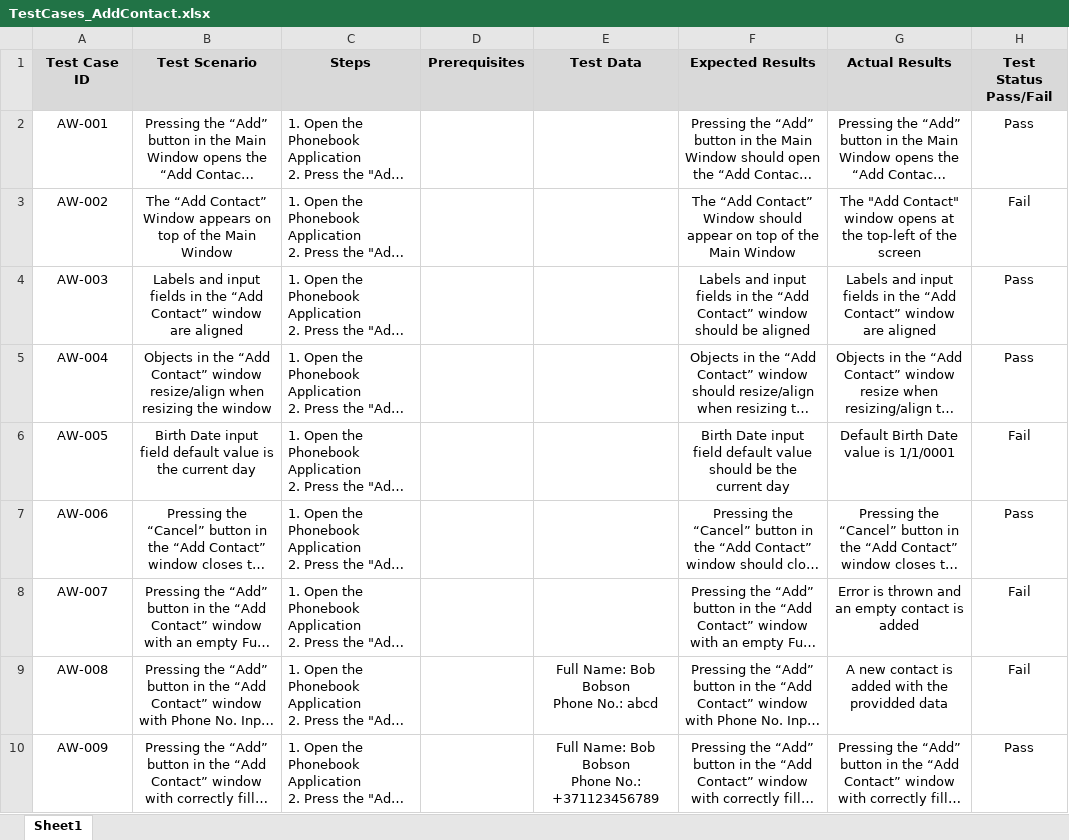
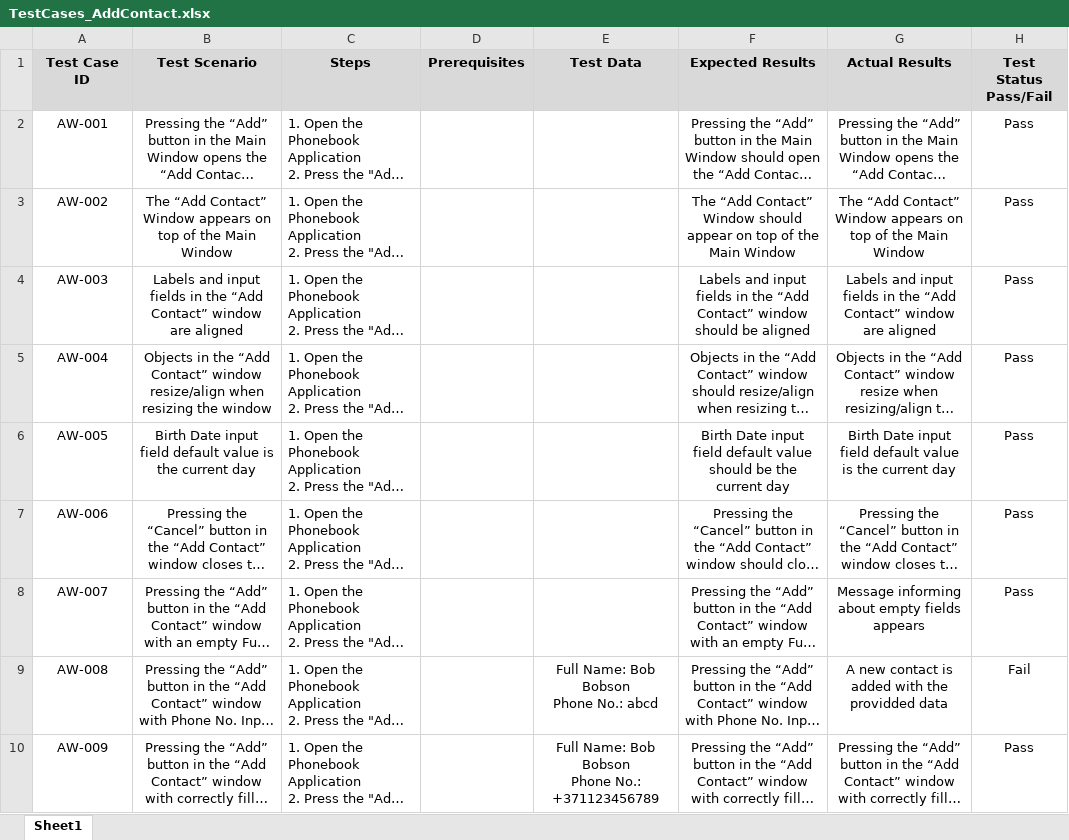
Before and after one commit to MantasKul/PhoneBookApp, an Excel workbook: Test related files/TestCases_AddContact.xlsx, sheet Sheet1, drawn as a sheet; long unchanged cells end in …; values as stored, in another font and other column widths than the file's, no borders; conditional formats and table styles not drawn; the diff names each change by its address in the sheet, - before the commit and + after, or states it on an @@ line.

Commit message:
Update 'TestCase_AddContact.xlsx'

```diff
--- a/Test related files/TestCases_AddContact.xlsx (sheet Sheet1)
+++ b/Test related files/TestCases_AddContact.xlsx (sheet Sheet1)
-G3 (Actual Results): The "Add Contact" window opens at the top-left of the screen
+G3 (Actual Results): The “Add Contact” Window appears on top of the Main Window
-H3 (Test Status Pass/Fail): Fail
+H3 (Test Status Pass/Fail): Pass
-G6 (Actual Results): Default Birth Date value is 1/1/0001
+G6 (Actual Results): Birth Date input field default value is the current day
-H6 (Test Status Pass/Fail): Fail
+H6 (Test Status Pass/Fail): Pass
-G8 (Actual Results): Error is thrown and an empty contact is added
+G8 (Actual Results): Message informing about empty fields appears
-H8 (Test Status Pass/Fail): Fail
+H8 (Test Status Pass/Fail): Pass
```
